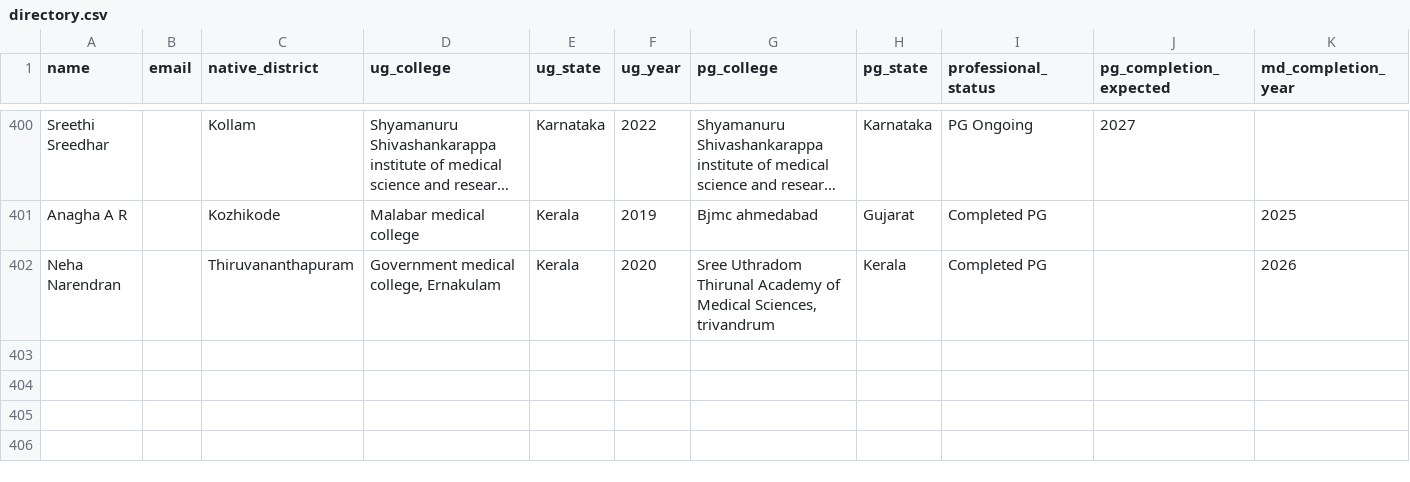
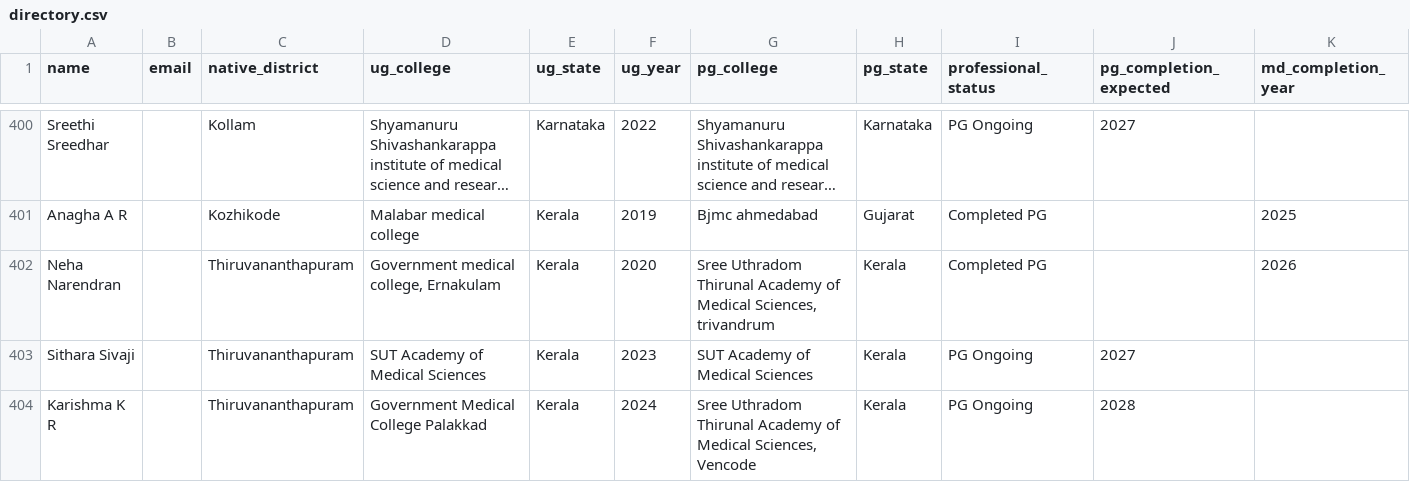
Before and after one commit to SharanStudio/cmmdb, a CSV file: site/directory.csv, drawn as a sheet; only a part is shown, gaps mark what is left out; long unchanged cells end in …; rows hold the shown columns only; the diff names each change by its address in the sheet, - before the commit and + after, or states it on an @@ line.

Commit message:
Auto-update directory: 10/21/2026, 5:17:09 AM

```diff
--- a/site/directory.csv
+++ b/site/directory.csv
+row 403: Sithara Sivaji |  | Thiruvananthapuram | SUT Academy of Medical Sciences | Kerala | 2023 | SUT Academy of Medical Sciences | Kerala | PG Ongoing | 2027
+row 404: Karishma K R |  | Thiruvananthapuram | Government Medical College Palakkad | Kerala | 2024 | Sree Uthradom Thirunal Academy of Medical Sciences, Vencode | Kerala | PG Ongoing | 2028
```
